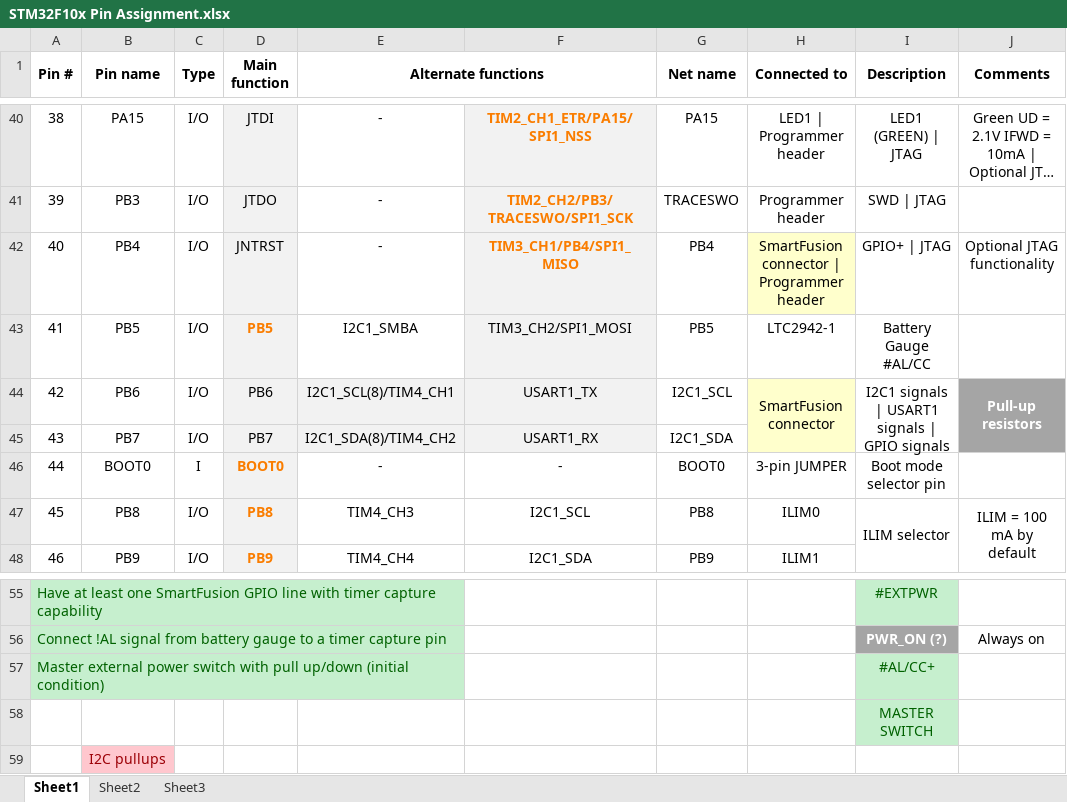
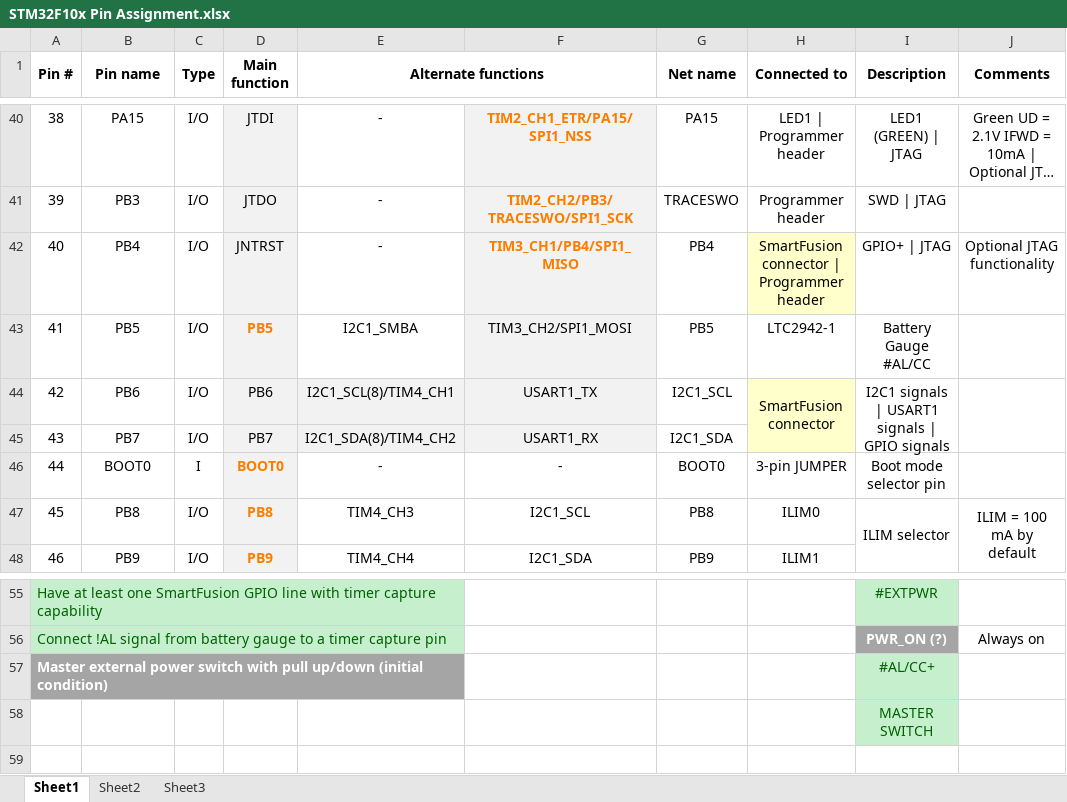
Before and after one commit to marmote/marmote, an Excel workbook: hardware/PowerBoard/Document/STM32F10x Pin Assignment.xlsx, sheet Sheet1, drawn as a sheet; only a part is shown, gaps mark what is left out; long unchanged cells end in …; values as stored, in another font and other column widths than the file's, no borders; the diff names each change by its address in the sheet, - before the commit and + after, or states it on an @@ line.

```diff
--- a/hardware/PowerBoard/Document/STM32F10x Pin Assignment.xlsx (sheet Sheet1)
+++ b/hardware/PowerBoard/Document/STM32F10x Pin Assignment.xlsx (sheet Sheet1)
-J44 (Comments): Pull-up resistors
+J44 (Comments): (empty)
-J44:J45 fill: #A5A5A5
+J44:J45 fill: none
-A57:E57 fill: #C6EFCE
+A57:E57 fill: #A5A5A5
@@ A57 bold: off → on, text colour: #006100 → #FFFFFF @@
-row 59:  | I2C pullups
```
Also changed, not shown: hardware/PowerBoard/Document/Connector Bus Signals.xlsx, 1 other file.
